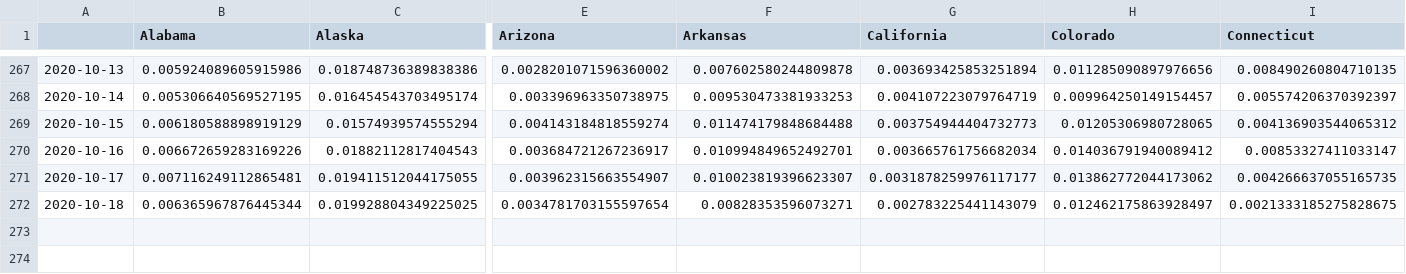
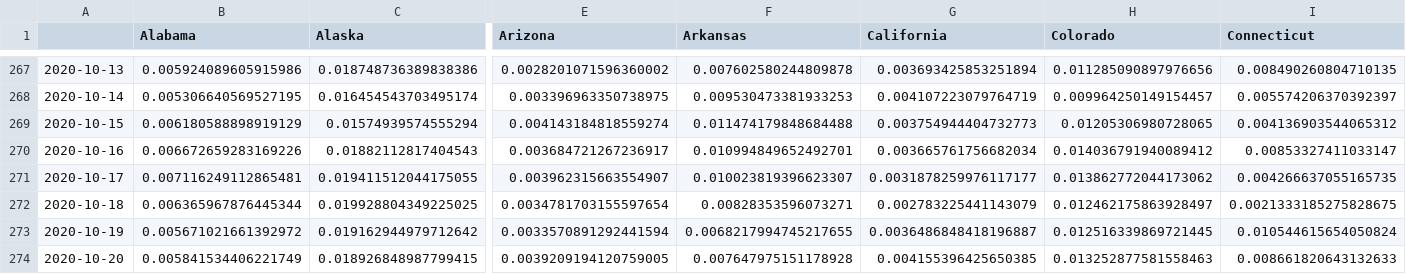
Before and after one commit to BrianLDev/Covid19_Analytics, a CSV file: Datasets/JH/jh_hist_usstates_cases_pct_ewma.csv, drawn as a sheet; only a part is shown, gaps mark what is left out; rows hold the shown columns only; the diff names each change by its address in the sheet, - before the commit and + after, or states it on an @@ line.

```diff
--- a/Datasets/JH/jh_hist_usstates_cases_pct_ewma.csv
+++ b/Datasets/JH/jh_hist_usstates_cases_pct_ewma.csv
+row 273: 2020-10-19 | 0.005671021661392972 | 0.019162944979712642 | 0.0033570891292441594 | 0.0068217994745217655 | 0.0036486848418196887 | 0.012516339869721445 | 0.010544615654050824
+row 274: 2020-10-20 | 0.005841534406221749 | 0.018926848987799415 | 0.0039209194120759005 | 0.007647975151178928 | 0.004155396425650385 | 0.013252877581558463 | 0.008661820643132633
```
Also changed, not shown: Datasets/JH/jh_hist_countries_cases.csv, Datasets/JH/jh_hist_countries_deaths_pct.csv, 23 other files.
